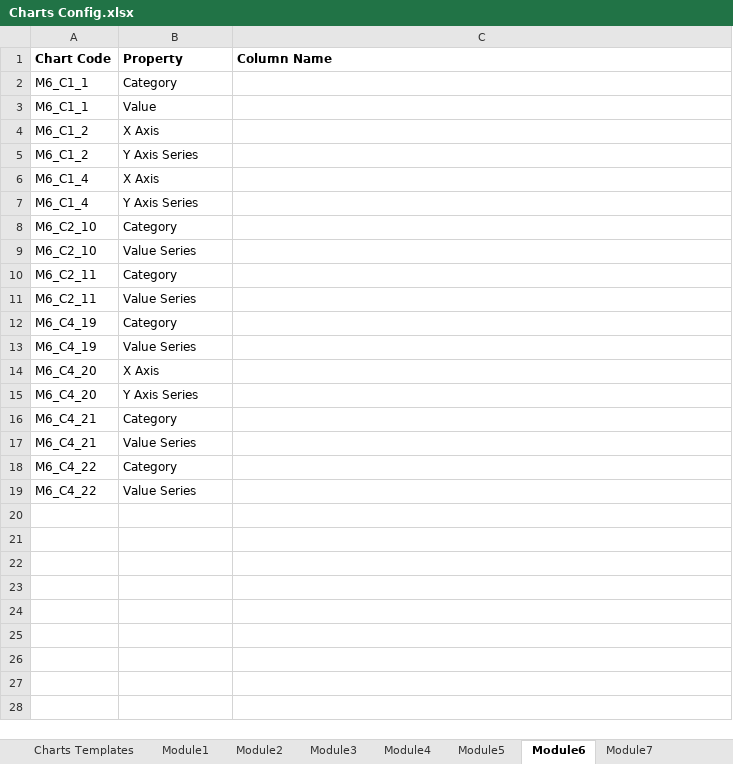
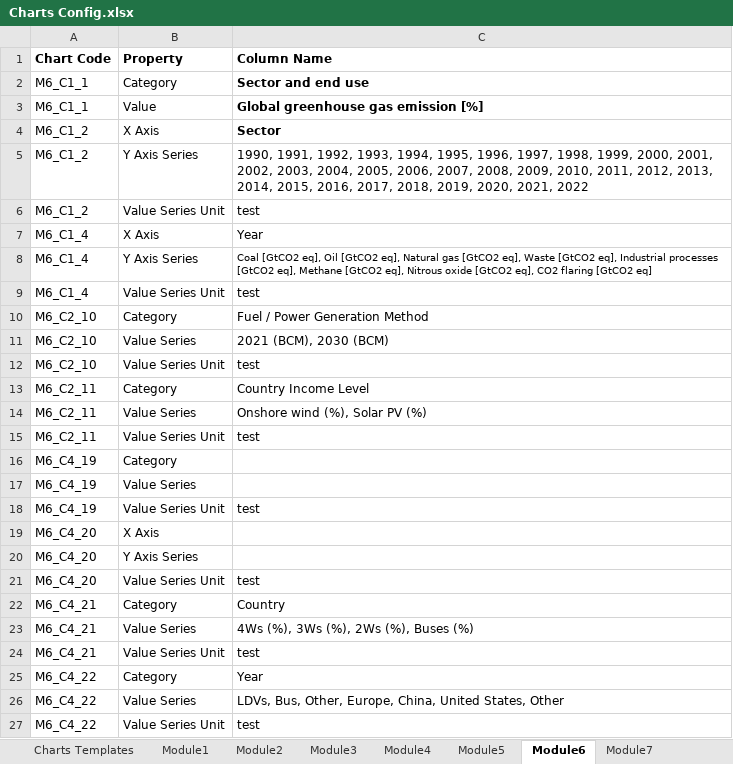
Before and after one commit to UNDP-Data/dsc-energy-academy-data, an Excel workbook: 02_Inputs/Metadata/Charts Config.xlsx, sheet Module6, drawn as a sheet; values as stored, in another font and other column widths than the file's, no borders; addresses are those after the commit; the diff names each change by its address in the sheet, - before the commit and + after, or states it on an @@ line.

```diff
--- a/02_Inputs/Metadata/Charts Config.xlsx (sheet Module6)
+++ b/02_Inputs/Metadata/Charts Config.xlsx (sheet Module6)
-C2 (Column Name): (empty)
+C2 (Column Name): Sector and end use
-C3 (Column Name): (empty)
+C3 (Column Name): Global greenhouse gas emission [%]
-C4 (Column Name): (empty)
+C4 (Column Name): Sector
-C5 (Column Name): (empty)
+C5 (Column Name): 1990, 1991, 1992, 1993, 1994, 1995, 1996, 1997, 1998, 1999, 2000, 2001, 2002, 2003, 2004, 2005, 2006, 2007, 2008, 2009, 2010, 2011, 2012, 2013, 2014, 2015, 2016, 2017, 2018, 2019, 2020, 2021, 2022
+row 6: M6_C1_2 | Value Series Unit | test
-C7 (Column Name): (empty)
+C7 (Column Name): Year
-C8 (Column Name): (empty)
+C8 (Column Name): Coal [GtCO2 eq], Oil [GtCO2 eq], Natural gas [GtCO2 eq], Waste [GtCO2 eq], Industrial processes [GtCO2 eq], Methane [GtCO2 eq], Nitrous oxide [GtCO2 eq], CO2 flaring [GtCO2 eq]
+row 9: M6_C1_4 | Value Series Unit | test
-C10 (Column Name): (empty)
+C10 (Column Name): Fuel / Power Generation Method
-C11 (Column Name): (empty)
+C11 (Column Name): 2021 (BCM), 2030 (BCM)
+row 12: M6_C2_10 | Value Series Unit | test
-C13 (Column Name): (empty)
+C13 (Column Name): Country Income Level
-C14 (Column Name): (empty)
+C14 (Column Name): Onshore wind (%), Solar PV (%)
+row 15: M6_C2_11 | Value Series Unit | test
+row 18: M6_C4_19 | Value Series Unit | test
+row 21: M6_C4_20 | Value Series Unit | test
-C22 (Column Name): (empty)
+C22 (Column Name): Country
-C23 (Column Name): (empty)
+C23 (Column Name): 4Ws (%), 3Ws (%), 2Ws (%), Buses (%)
+row 24: M6_C4_21 | Value Series Unit | test
-C25 (Column Name): (empty)
+C25 (Column Name): Year
-C26 (Column Name): (empty)
+C26 (Column Name): LDVs, Bus, Other, Europe, China, United States, Other
+row 27: M6_C4_22 | Value Series Unit | test
```
Also changed, not shown: sheet Module4, sheet Module2, sheet Module1, sheet Module3, sheet Module5, sheet Charts Templates, 02_Inputs/Data/Charts/Module 4 - Datasets for Charts.xlsx, 02_Inputs/Data/Charts/Module 5 - Datasets for Charts.xlsx, 1 other file.
